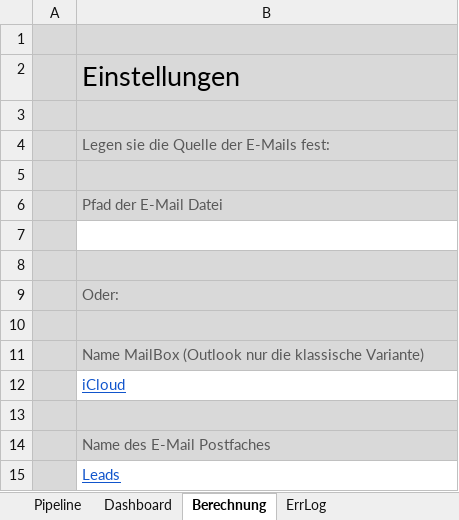
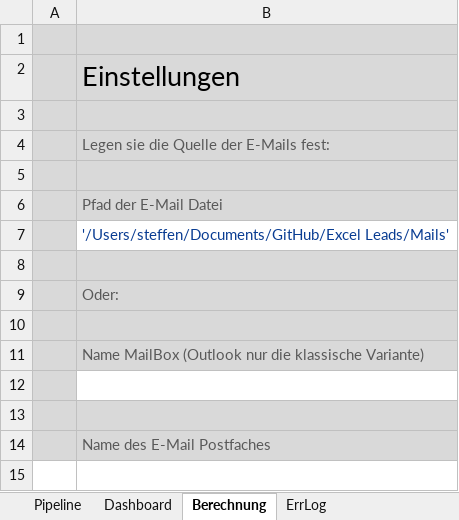
Before and after one commit to SteffenNeumann/Excel_leads, an Excel workbook: Pipeline-Leads.xlsm, sheet Berechnung, drawn as a sheet; values as stored, in another font and other column widths than the file's, no borders; charts and pictures not drawn; the diff names each change by its address in the sheet, - before the commit and + after, or states it on an @@ line.

```diff
--- a/Pipeline-Leads.xlsm (sheet Berechnung)
+++ b/Pipeline-Leads.xlsm (sheet Berechnung)
-B7: (empty)
+B7: '/Users/steffen/Documents/GitHub/Excel Leads/Mails'
-B12: iCloud
+B12: (empty)
-row 15:  | Leads
```
Also changed, not shown: sheet Pipeline, sheet Dashboard, charts or pictures, 1 other file.
